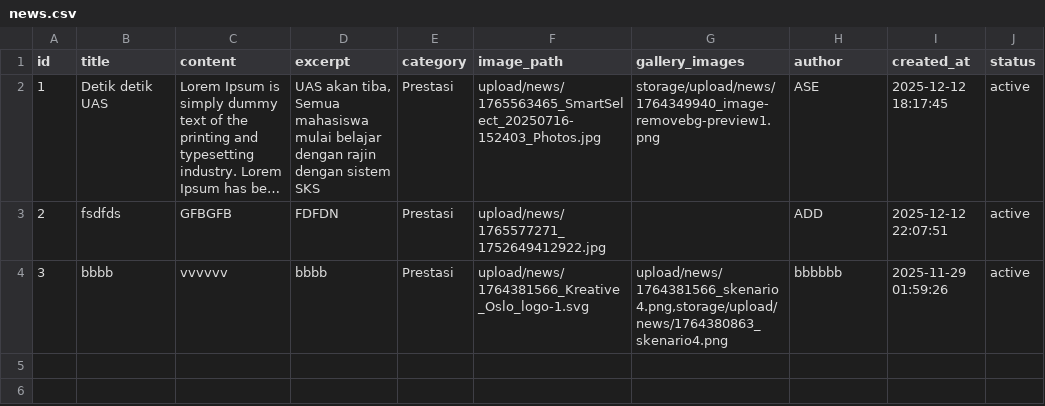
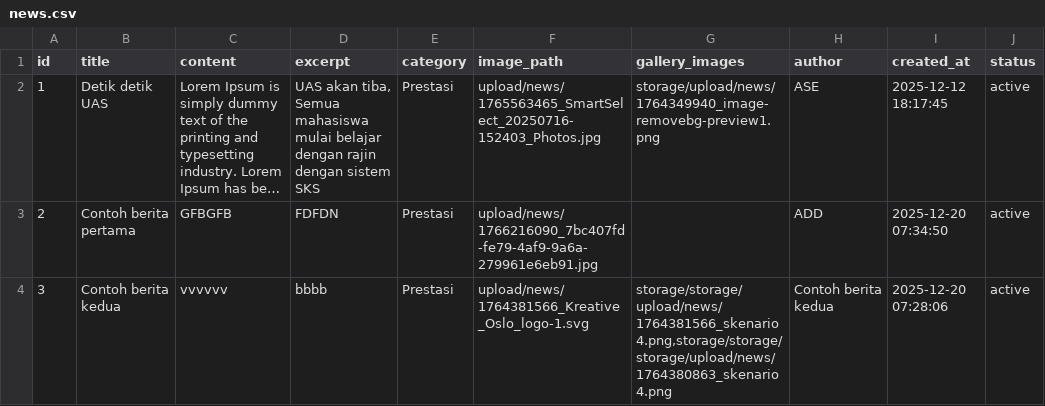
Before and after one commit to ibayy221/LP3IKARAWANG, a CSV file: public/data/news.csv, drawn as a sheet; long unchanged cells end in …; the diff names each change by its address in the sheet, - before the commit and + after, or states it on an @@ line.

```diff
--- a/public/data/news.csv
+++ b/public/data/news.csv
-B3 (title): fsdfds
+B3 (title): Contoh berita pertama
-F3 (image_path): upload/news/1765577271_1752649412922.jpg
+F3 (image_path): upload/news/1766216090_7bc407fd-fe79-4af9-9a6a-279961e6eb91.jpg
-I3 (created_at): 2025-12-12 22:07:51
+I3 (created_at): 2025-12-20 07:34:50
-B4 (title): bbbb
+B4 (title): Contoh berita kedua
-G4 (gallery_images): upload/news/1764381566_skenario4.png,storage/upload/news/1764380863_skenario4.png
+G4 (gallery_images): storage/storage/upload/news/1764381566_skenario4.png,storage/storage/storage/upload/news/1764380863_skenario4.png
-H4 (author): bbbbbb
+H4 (author): Contoh berita kedua
-I4 (created_at): 2025-11-29 01:59:26
+I4 (created_at): 2025-12-20 07:28:06
```
Also changed, not shown: public/data/carousel.csv, 14 other files.
